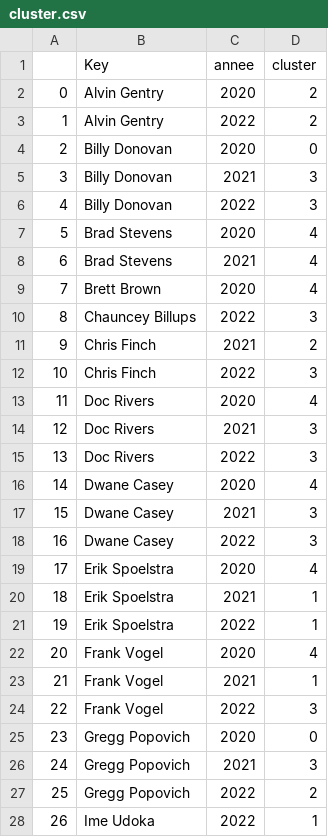
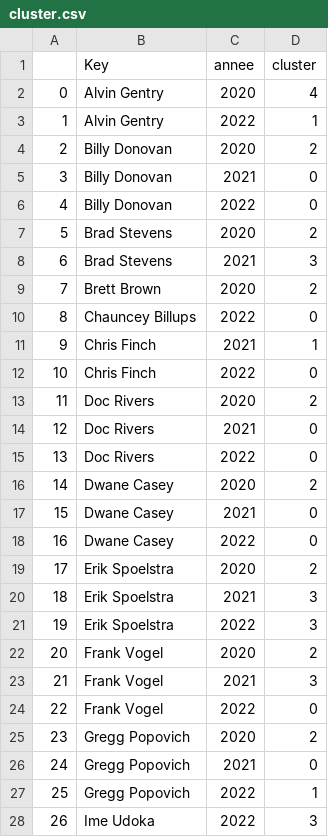
Before and after one commit to BastienChicot/NBApp_streamlit, a CSV file: data/cluster.csv, drawn as a sheet; only a part is shown; the diff covers the shown part only; the diff names each change by its address in the sheet, - before the commit and + after, or states it on an @@ line.

```diff
--- a/data/cluster.csv
+++ b/data/cluster.csv
-D2 (cluster): 2
+D2 (cluster): 4
-D3 (cluster): 2
+D3 (cluster): 1
-D4 (cluster): 0
+D4 (cluster): 2
-D5:D6 (cluster): 3
+D5:D6 (cluster): 0
-D7 (cluster): 4
+D7 (cluster): 2
-D8 (cluster): 4
+D8 (cluster): 3
-D9 (cluster): 4
+D9 (cluster): 2
-D10 (cluster): 3
+D10 (cluster): 0
-D11 (cluster): 2
+D11 (cluster): 1
-D12 (cluster): 3
+D12 (cluster): 0
-D13 (cluster): 4
+D13 (cluster): 2
-D14:D15 (cluster): 3
+D14:D15 (cluster): 0
-D16 (cluster): 4
+D16 (cluster): 2
-D17:D18 (cluster): 3
+D17:D18 (cluster): 0
-D19 (cluster): 4
+D19 (cluster): 2
-D20:D21 (cluster): 1
+D20:D21 (cluster): 3
-D22 (cluster): 4
+D22 (cluster): 2
-D23 (cluster): 1
+D23 (cluster): 3
-D24 (cluster): 3
+D24 (cluster): 0
-D25 (cluster): 0
+D25 (cluster): 2
-D26 (cluster): 3
+D26 (cluster): 0
-D27 (cluster): 2
+D27 (cluster): 1
-D28 (cluster): 1
+D28 (cluster): 3
```
Also changed, not shown: 3 added rows, 96 edited cells and row numbers in column A elsewhere in this file, Config/coachs.csv, Config/roster.csv, 15 other files.
